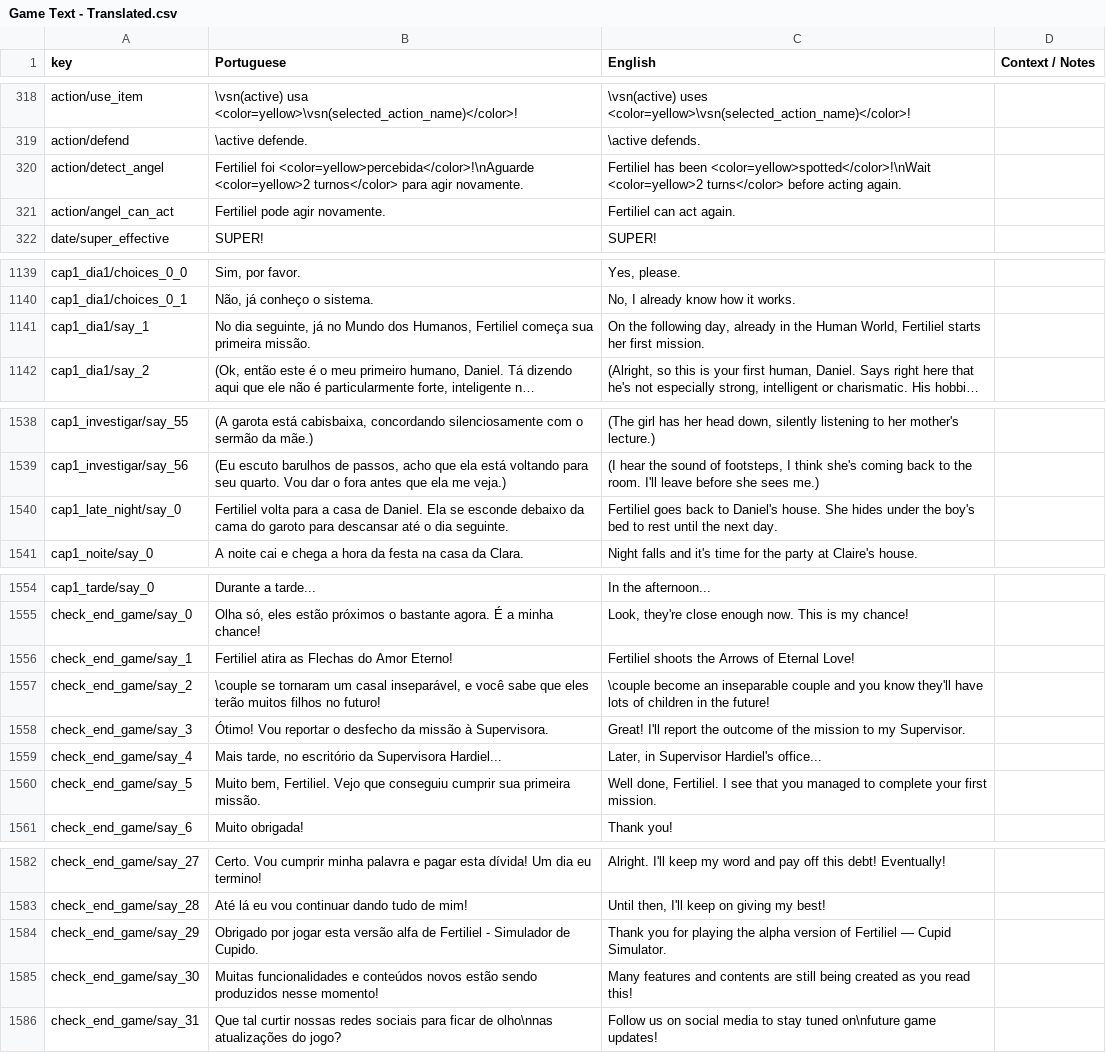
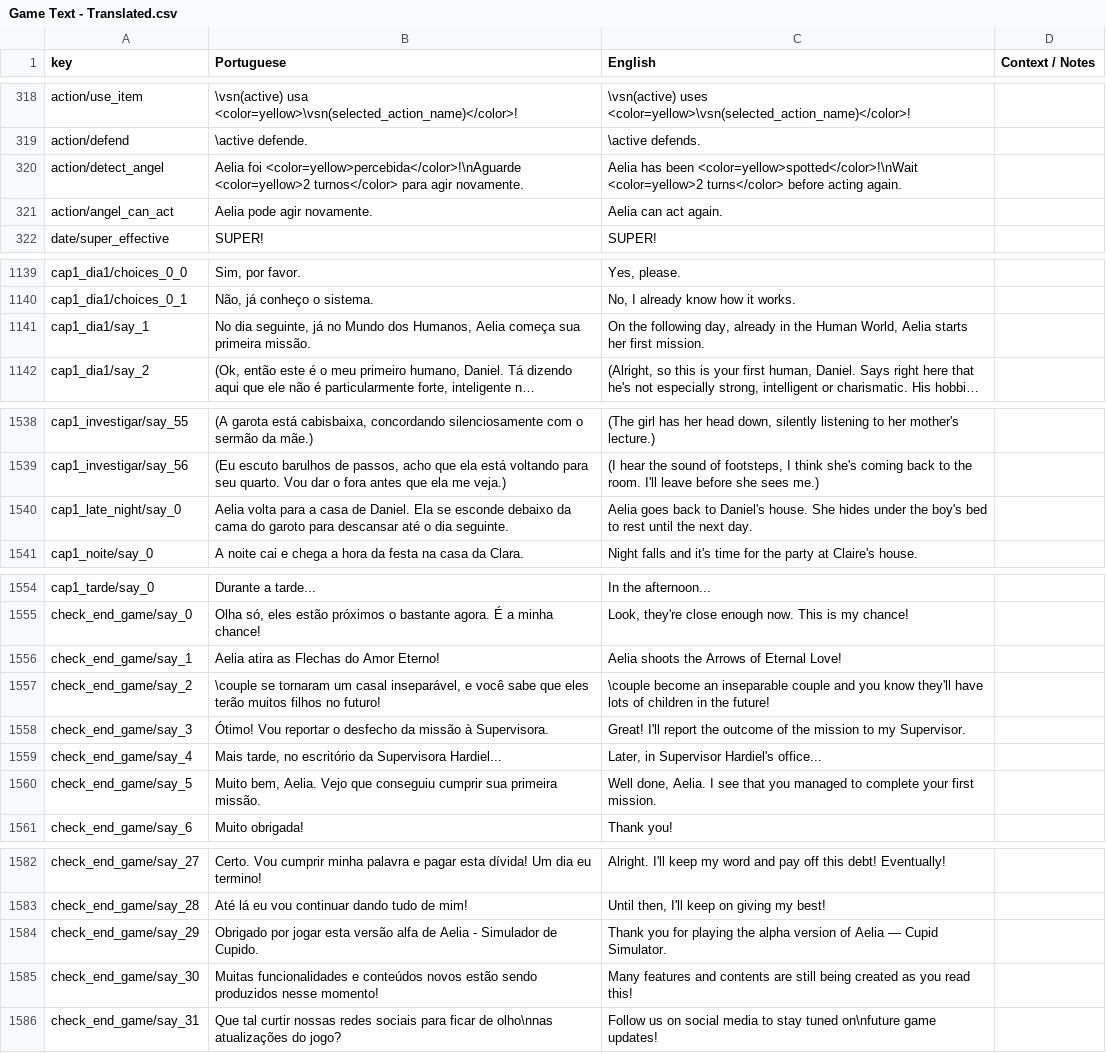
Before and after one commit to renanssba/XCore, a CSV file: Assets/Resources/Data/Game Text - Translated.csv, drawn as a sheet; only a part is shown, gaps mark what is left out; long unchanged cells end in …; the diff covers the shown part only; the diff names each change by its address in the sheet, - before the commit and + after, or states it on an @@ line.

Commit message:
some improvements to text

```diff
--- a/Assets/Resources/Data/Game Text - Translated.csv
+++ b/Assets/Resources/Data/Game Text - Translated.csv
-B320 (Portuguese): Fertiliel foi <color=yellow>percebida</color>!\nAguarde…
+B320 (Portuguese): Aelia foi <color=yellow>percebida</color>!\nAguarde…
-C320 (English): Fertiliel has been…
+C320 (English): Aelia has been…
-B321 (Portuguese): Fertiliel pode agir novamente.
+B321 (Portuguese): Aelia pode agir novamente.
-C321 (English): Fertiliel can act again.
+C321 (English): Aelia can act again.
-B1141 (Portuguese): …dos Humanos, Fertiliel começa sua…
+B1141 (Portuguese): …dos Humanos, Aelia começa sua…
-C1141 (English): …Human World, Fertiliel starts her…
+C1141 (English): …Human World, Aelia starts her…
-B1540 (Portuguese): Fertiliel volta para…
+B1540 (Portuguese): Aelia volta para…
-C1540 (English): Fertiliel goes back…
+C1540 (English): Aelia goes back…
-B1556 (Portuguese): Fertiliel atira as Flechas do Amor Eterno!
+B1556 (Portuguese): Aelia atira as Flechas do Amor Eterno!
-C1556 (English): Fertiliel shoots the Arrows of Eternal Love!
+C1556 (English): Aelia shoots the Arrows of Eternal Love!
-B1560 (Portuguese): Muito bem, Fertiliel. Vejo que…
+B1560 (Portuguese): Muito bem, Aelia. Vejo que…
-C1560 (English): Well done, Fertiliel. I see…
+C1560 (English): Well done, Aelia. I see…
-B1584 (Portuguese): …alfa de Fertiliel - Simulador…
+B1584 (Portuguese): …alfa de Aelia - Simulador…
-C1584 (English): …version of Fertiliel — Cupid…
+C1584 (English): …version of Aelia — Cupid…
```
Also changed, not shown: 16 edited cells elsewhere in this file, 12 other files.
